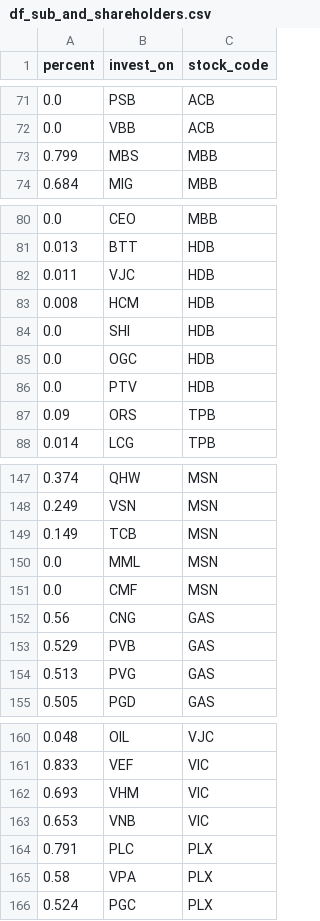
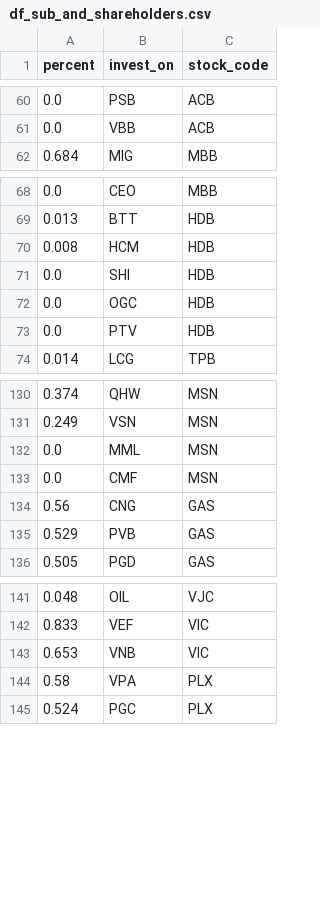
Before and after one commit to hung20gg/chatbot_financial_statement, a CSV file: csv/df_sub_and_shareholders.csv, drawn as a sheet; only a part is shown, gaps mark what is left out; the diff covers the shown part only.

```diff
--- a/csv/df_sub_and_shareholders.csv
+++ b/csv/df_sub_and_shareholders.csv
@@ -72,3 +61,2 @@ percent,invest_on,stock_code
 0.0,VBB,ACB
-0.799,MBS,MBB
 0.684,MIG,MBB
@@ -81,3 +69,2 @@ percent,invest_on,stock_code
 0.013,BTT,HDB
-0.011,VJC,HDB
 0.008,HCM,HDB
@@ -86,3 +73,2 @@ percent,invest_on,stock_code
 0.0,PTV,HDB
-0.09,ORS,TPB
 0.014,LCG,TPB
@@ -148,3 +131,2 @@ percent,invest_on,stock_code
 0.249,VSN,MSN
-0.149,TCB,MSN
 0.0,MML,MSN
@@ -153,3 +135,2 @@ percent,invest_on,stock_code
 0.529,PVB,GAS
-0.513,PVG,GAS
 0.505,PGD,GAS
@@ -161,5 +142,3 @@ percent,invest_on,stock_code
 0.833,VEF,VIC
-0.693,VHM,VIC
 0.653,VNB,VIC
-0.791,PLC,PLX
 0.58,VPA,PLX
```
Also changed, not shown: 5 removed rows and 12 moved rows elsewhere in this file, 3 other files.
